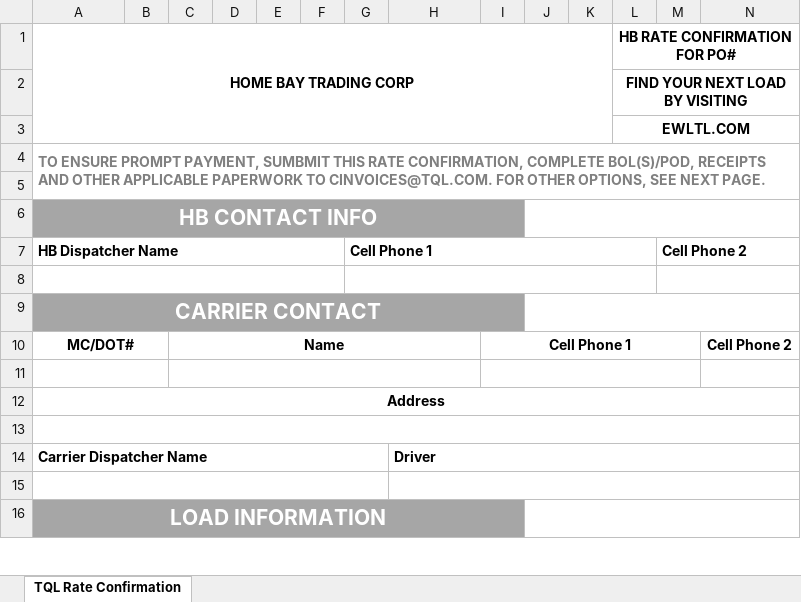
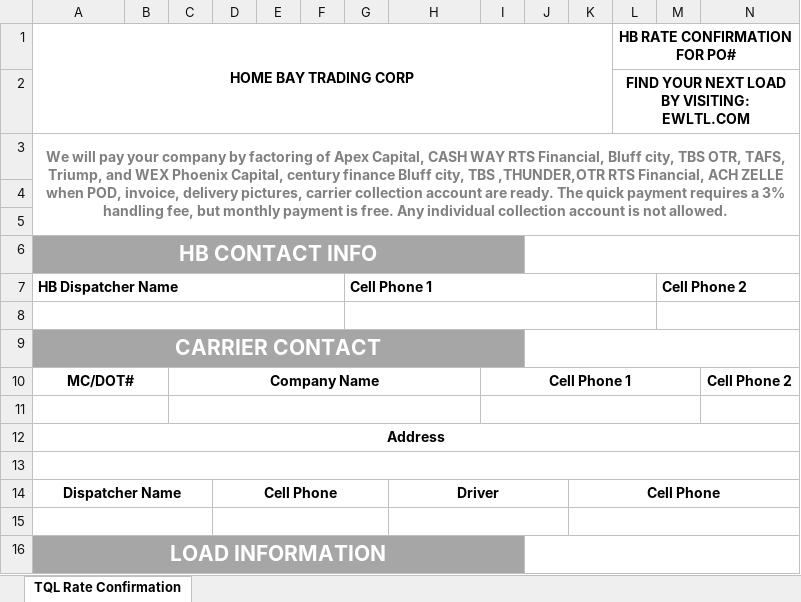
Before and after one commit to Runook/EW-WebView, an Excel workbook: RC-template copy.xlsx, sheet TQL Rate Confirmation, drawn as a sheet; only a part is shown; values as stored, in another font and other column widths than the file's, no borders; removed rows and columns are numbered as before the commit, all else as after; rows hold the shown columns only; the diff covers the shown part only; the diff names each change by its address in the sheet, - before the commit and + after, or states it on an @@ line.

```diff
--- a/RC-template copy.xlsx (sheet TQL Rate Confirmation)
+++ b/RC-template copy.xlsx (sheet TQL Rate Confirmation)
-L2 (HB RATE CONFIRMATION FOR PO#): FIND YOUR NEXT LOAD BY VISITING
+L2 (HB RATE CONFIRMATION FOR PO#): FIND YOUR NEXT LOAD BY VISITING: EWLTL.COM
-row 3:  |  |  |  |  |  |  |  |  |  |  | EWLTL.COM
-A3 (HOME BAY TRADING CORP): TO ENSURE PROMPT PAYMENT, SUMBMIT THIS RATE CONFIRMATION, COMPLETE BOL(S)/POD, RECEIPTS AND OTHER APPLICABLE PAPERWORK TO CINVOICES@TQL.COM. FOR OTHER OPTIONS, SEE NEXT PAGE.
+A3 (HOME BAY TRADING CORP): We will pay your company by factoring of Apex Capital, CASH WAY RTS Financial, Bluff city, TBS OTR, TAFS, Triump, and WEX Phoenix Capital, century finance Bluff city, TBS ,THUNDER,OTR RTS Financial, ACH ZELLE when POD, invoice, delivery pictures, carrier collection account are ready. The quick payment requires a 3% handling fee, but monthly payment is free. Any individual collection account is not allowed.
-A3 alignment: left
+A3 alignment: center
-A4:Q5 merged
+A3:T5 merged
+row 4: (empty)
-C10: Name
+C10: Company Name
-A14 (HOME BAY TRADING CORP): Carrier Dispatcher Name
+A14 (HOME BAY TRADING CORP): Dispatcher Name
-A14 alignment: left
+A14 alignment: center
-A14:G14 merged
+A14:C14 merged
-D14: (empty)
+D14: Cell Phone
+D14:G14 merged
-H14 alignment: left
+H14 alignment: center
-H14:N14 merged
+H14:J14 merged
-K14: (empty)
+K14: Cell Phone
+K14:N14 merged
-A15:G15 merged
+A15:C15 merged
+D15:G15 merged
-H15:N15 merged
+H15:J15 merged
+K15:N15 merged
```
Also changed, not shown: 3 edited cells, cell formats and merged cells elsewhere in this sheet, frontend/public/RC-template.xlsx, 9 other files.
